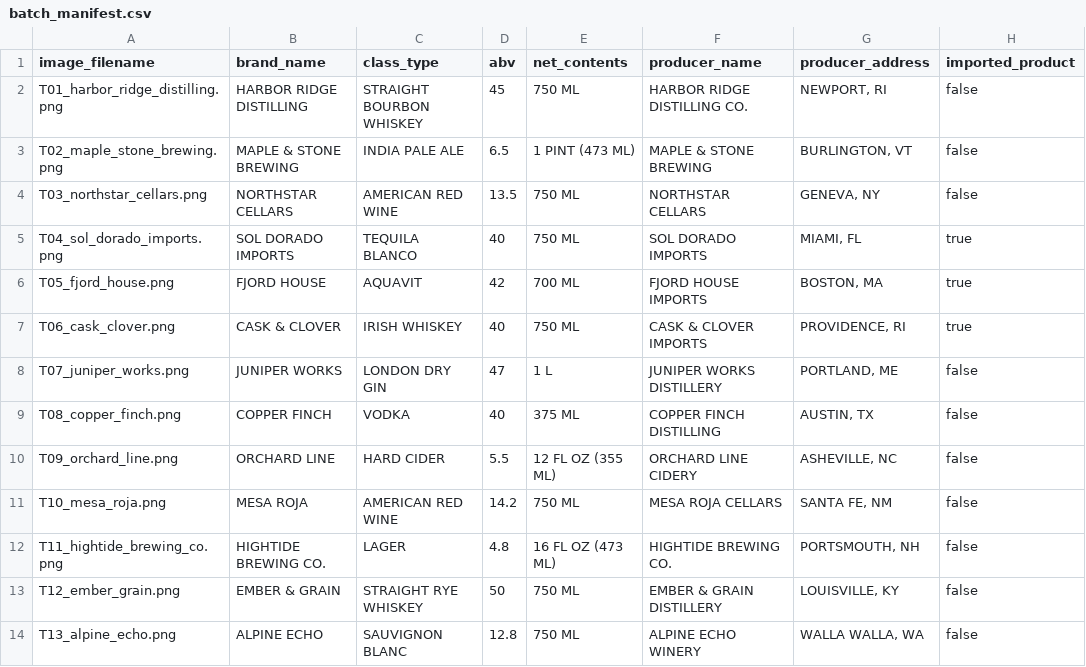
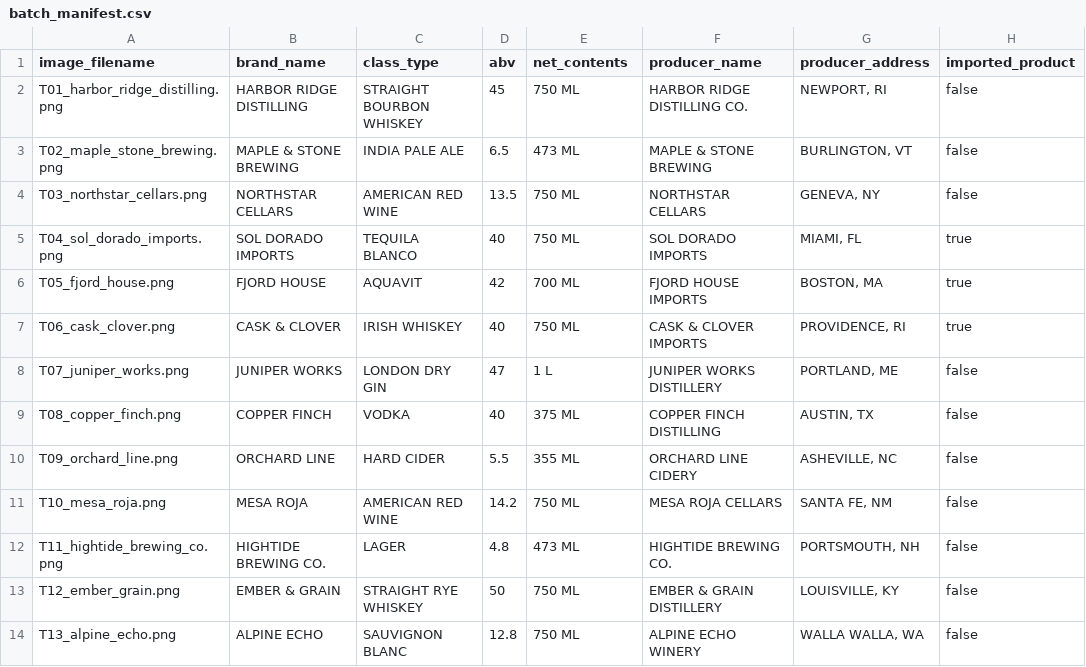
Before and after one commit to MarkWightman02/ttb-takehome, a CSV file: examples/batch_manifest.csv, drawn as a sheet; only a part is shown; the diff names each change by its address in the sheet, - before the commit and + after, or states it on an @@ line.

```diff
--- a/examples/batch_manifest.csv
+++ b/examples/batch_manifest.csv
-E3 (net_contents): 1 PINT (473 ML)
+E3 (net_contents): 473 ML
-E10 (net_contents): 12 FL OZ (355 ML)
+E10 (net_contents): 355 ML
-E12 (net_contents): 16 FL OZ (473 ML)
+E12 (net_contents): 473 ML
```
Also changed, not shown: 10 other files.
